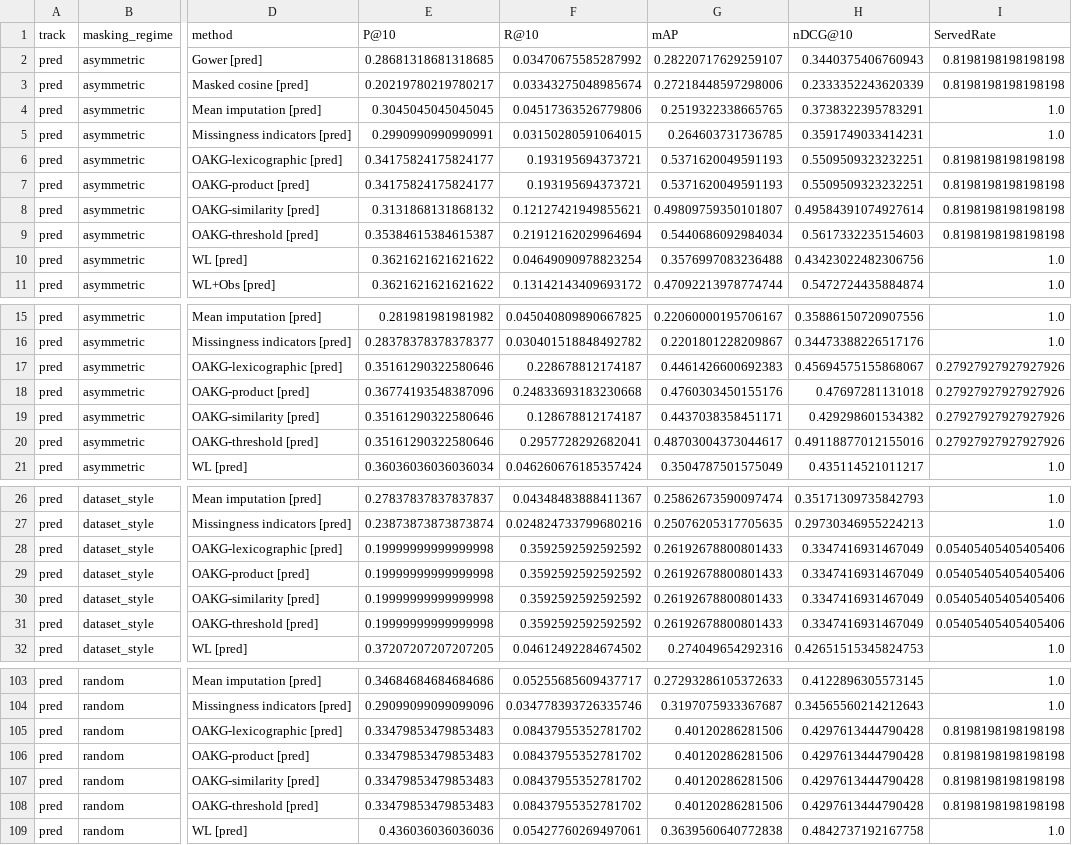
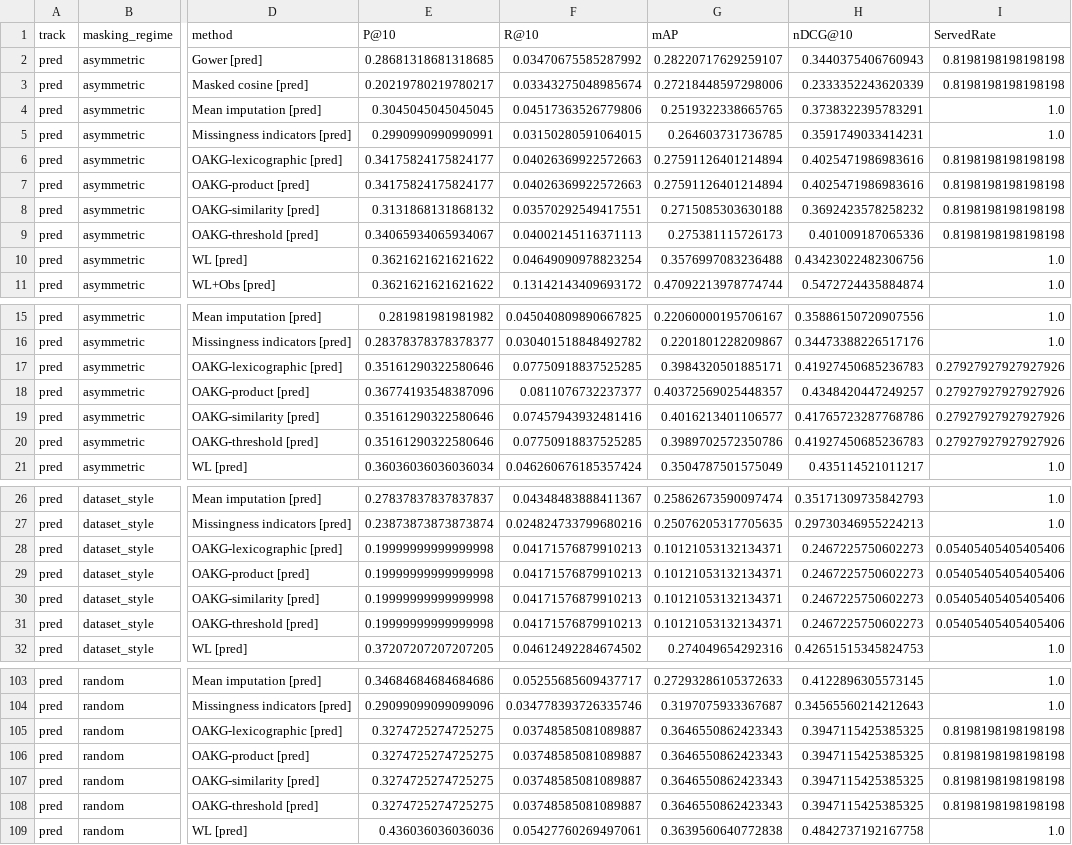
Before and after one commit to UDIDAS/SWOG, a CSV file: results/tables/retrieval_summary.csv, drawn as a sheet; only a part is shown, gaps mark what is left out; the diff covers the shown part only; the diff names each change by its address in the sheet, - before the commit and + after, or states it on an @@ line.

```diff
--- a/results/tables/retrieval_summary.csv
+++ b/results/tables/retrieval_summary.csv
-F6:F7 (R@10): 0.193195694373721
+F6:F7 (R@10): 0.04026369922572663
-G6:G7 (mAP): 0.5371620049591193
+G6:G7 (mAP): 0.27591126401214894
-H6:H7 (nDCG@10): 0.5509509323232251
+H6:H7 (nDCG@10): 0.4025471986983616
-F8 (R@10): 0.12127421949855621
+F8 (R@10): 0.03570292549417551
-G8 (mAP): 0.49809759350101807
+G8 (mAP): 0.2715085303630188
-H8 (nDCG@10): 0.49584391074927614
+H8 (nDCG@10): 0.3692423578258232
-E9 (P@10): 0.35384615384615387
+E9 (P@10): 0.34065934065934067
-F9 (R@10): 0.21912162029964694
+F9 (R@10): 0.04002145116371113
-G9 (mAP): 0.5440686092984034
+G9 (mAP): 0.275381115726173
-H9 (nDCG@10): 0.5617332235154603
+H9 (nDCG@10): 0.401009187065336
-F17 (R@10): 0.228678812174187
+F17 (R@10): 0.07750918837525285
-G17 (mAP): 0.4461426600692383
+G17 (mAP): 0.3984320501885171
-H17 (nDCG@10): 0.45694575155868067
+H17 (nDCG@10): 0.41927450685236783
-F18 (R@10): 0.24833693183230668
+F18 (R@10): 0.0811076732237377
-G18 (mAP): 0.4760303450155176
+G18 (mAP): 0.40372569025448357
-H18 (nDCG@10): 0.47697281131018
+H18 (nDCG@10): 0.4348420447249257
-F19 (R@10): 0.128678812174187
+F19 (R@10): 0.07457943932481416
-G19 (mAP): 0.4437038358451171
+G19 (mAP): 0.4016213401106577
-H19 (nDCG@10): 0.429298601534382
+H19 (nDCG@10): 0.41765723287768786
-F20 (R@10): 0.2957728292682041
+F20 (R@10): 0.07750918837525285
-G20 (mAP): 0.48703004373044617
+G20 (mAP): 0.3989702572350786
-H20 (nDCG@10): 0.49118877012155016
+H20 (nDCG@10): 0.41927450685236783
-F28:F31 (R@10): 0.3592592592592592
+F28:F31 (R@10): 0.04171576879910213
-G28:G31 (mAP): 0.26192678800801433
+G28:G31 (mAP): 0.10121053132134371
-H28:H31 (nDCG@10): 0.3347416931467049
+H28:H31 (nDCG@10): 0.2467225750602273
-E105:E108 (P@10): 0.33479853479853483
+E105:E108 (P@10): 0.3274725274725275
-F105:F108 (R@10): 0.08437955352781702
+F105:F108 (R@10): 0.03748585081089887
-G105:G108 (mAP): 0.40120286281506
+G105:G108 (mAP): 0.3646550862423343
-H105:H108 (nDCG@10): 0.4297613444790428
+H105:H108 (nDCG@10): 0.3947115425385325
```
Also changed, not shown: 113 edited cells elsewhere in this file, results/tables/cross_backbone_observability.csv, results/tables/publication_ready_retrieval_table.csv, 4 other files.
